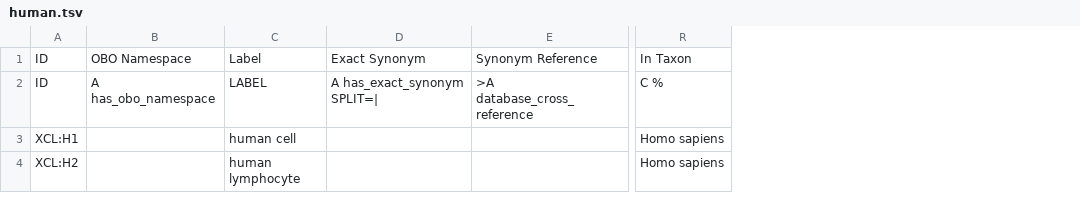
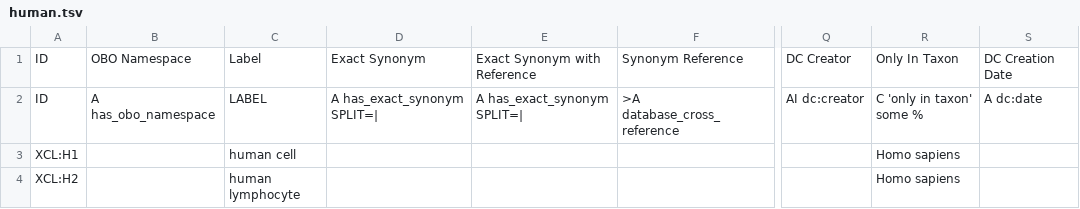
Before and after one commit to jamesaoverton/experimental-cell-ontology, a TSV file: ontology/human.tsv, drawn as a sheet; only a part is shown, gaps mark what is left out; removed rows and columns are numbered as before the commit, all else as after; the diff names each change by its address in the sheet, - before the commit and + after, or states it on an @@ line.

```diff
--- a/ontology/human.tsv
+++ b/ontology/human.tsv
+column E, rows 1-2: Exact Synonym with Reference | A has_exact_synonym SPLIT=|
+column Q, rows 1-2: DC Creator | AI dc:creator
+column R, rows 1-4: Only In Taxon | C 'only in taxon' some % | Homo sapiens | Homo sapiens
+column S, rows 1-2: DC Creation Date | A dc:date
-column R, rows 1-4: In Taxon | C % | Homo sapiens | Homo sapiens
```
Also changed, not shown: ontology/dependencies.tsv, ontology/general.tsv, 3 other files.
